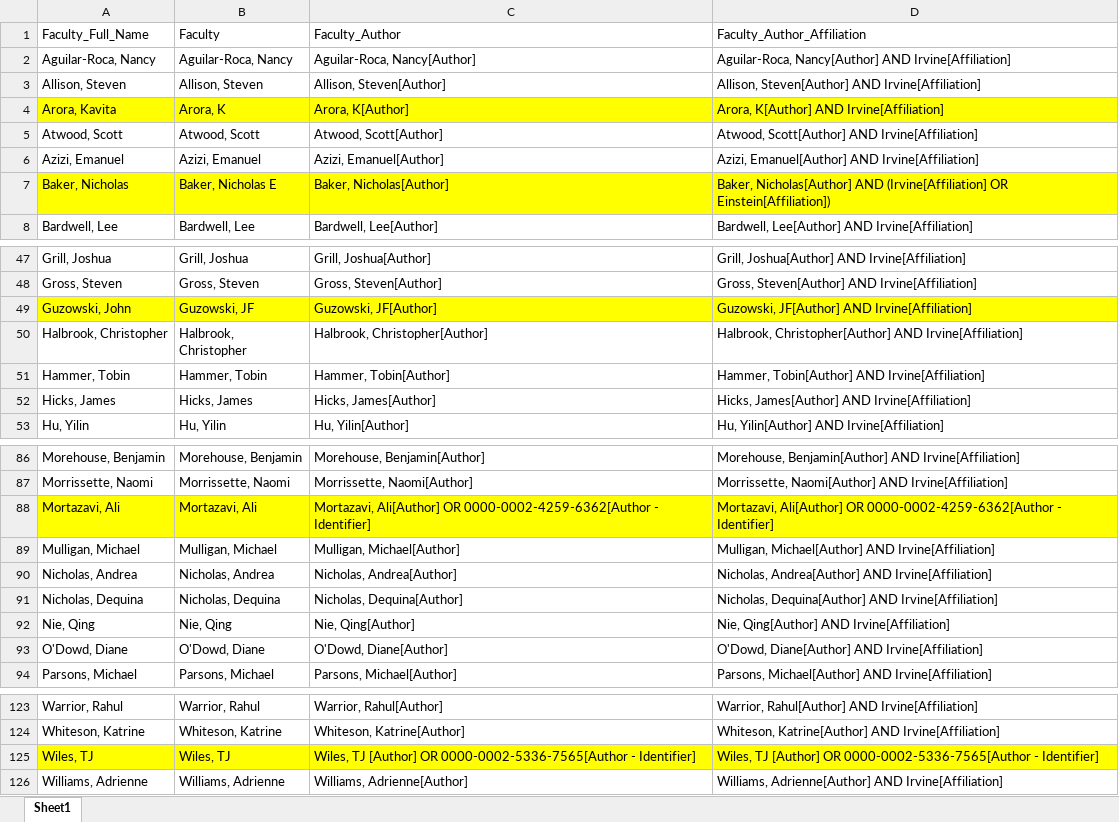
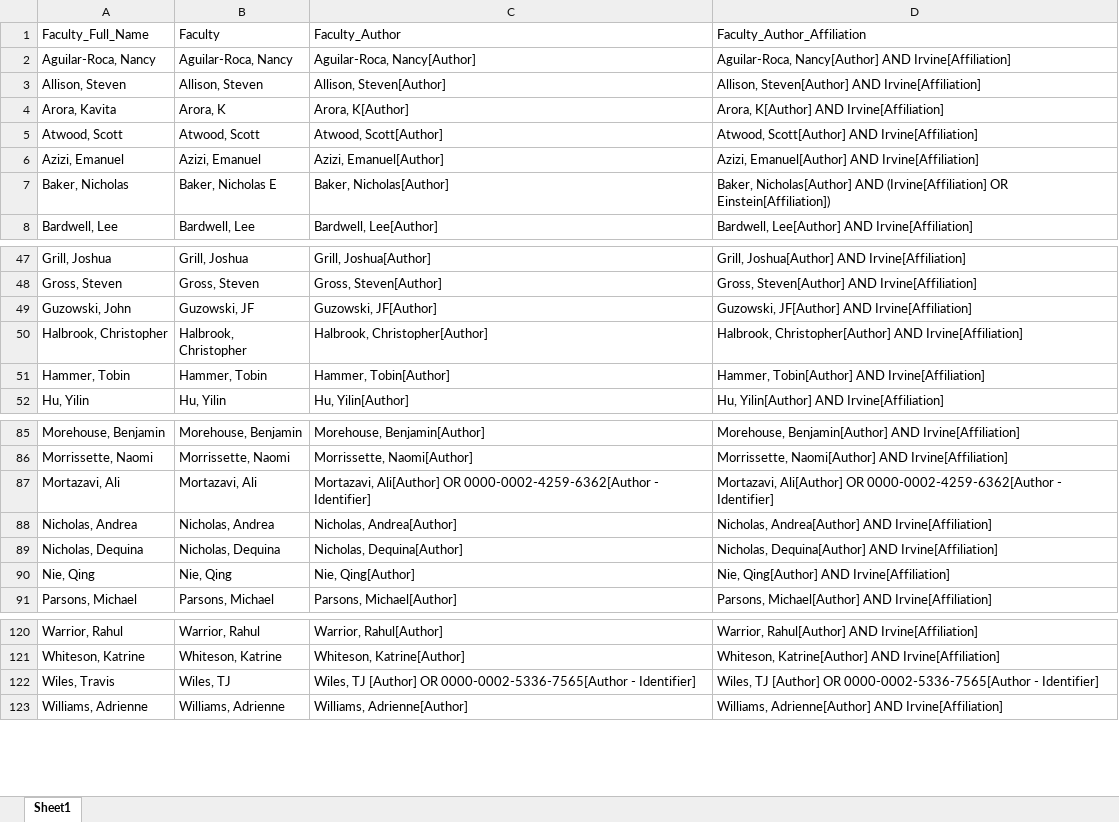
Before and after one commit to mital-i/faculty-clustering-project, an Excel workbook: BioSci Faculty.xlsx, sheet Sheet1, drawn as a sheet; only a part is shown, gaps mark what is left out; values as stored, in another font and other column widths than the file's, no borders; removed rows and columns are numbered as before the commit, all else as after; the diff covers the shown part only; the diff names each change by its address in the sheet, - before the commit and + after, or states it on an @@ line.

```diff
--- a/BioSci Faculty.xlsx (sheet Sheet1)
+++ b/BioSci Faculty.xlsx (sheet Sheet1)
-A4:D4 fill: #FFFF00
+A4:D4 fill: none
-A7:D7 fill: #FFFF00
+A7:D7 fill: none
-A49:D49 fill: #FFFF00
+A49:D49 fill: none
-row 52: Hicks, James | Hicks, James | Hicks, James[Author] | Hicks, James[Author] AND Irvine[Affiliation]
-A87:D87 fill: #FFFF00
+A87:D87 fill: none
-row 89: Mulligan, Michael | Mulligan, Michael | Mulligan, Michael[Author] | Mulligan, Michael[Author] AND Irvine[Affiliation]
-row 93: O'Dowd, Diane | O'Dowd, Diane | O'Dowd, Diane[Author] | O'Dowd, Diane[Author] AND Irvine[Affiliation]
-A122 (Faculty_Full_Name): Wiles, TJ
+A122 (Faculty_Full_Name): Wiles, Travis
-A122:D122 fill: #FFFF00
+A122:D122 fill: none
```
Also changed, not shown: cell formats elsewhere in this sheet, formulas that keep their value, faculty_mesh_terms.xlsx, mesh_terms_matrix_5yrs_and_keywords.xlsx, 5 other files.
